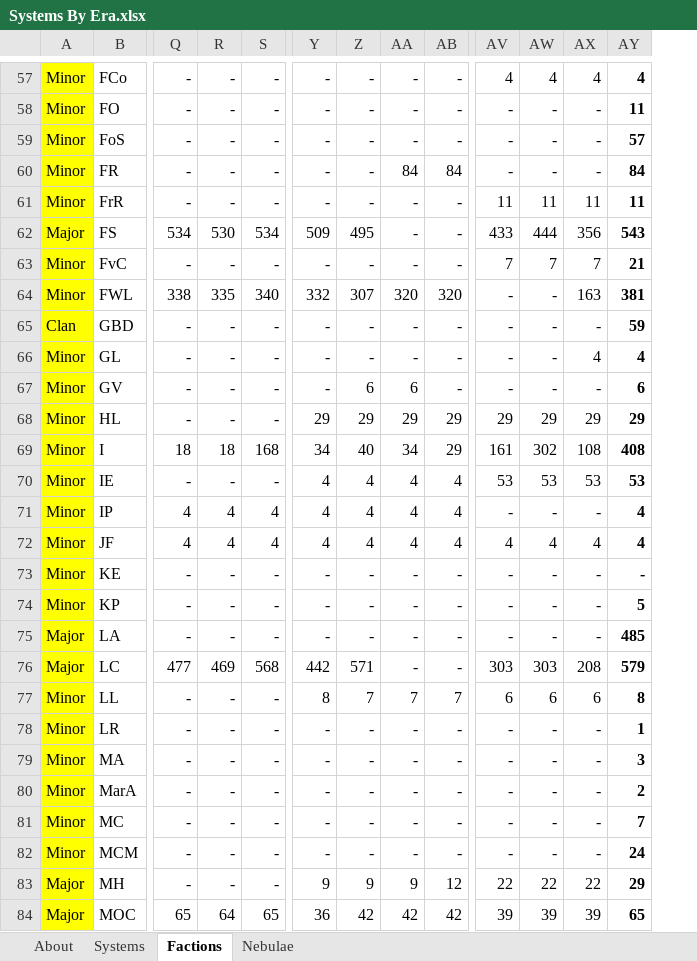
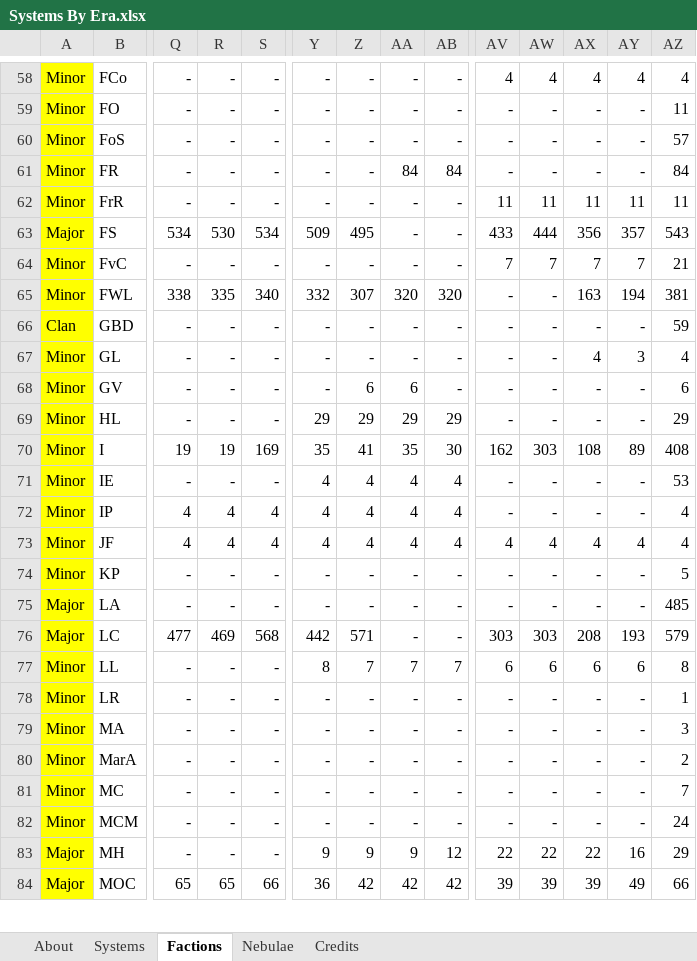
Before and after one commit to aquachris/sarna-img-generator, an Excel workbook: data/Systems By Era.xlsx, sheet Factions, drawn as a sheet; only a part is shown, gaps mark what is left out; values as stored, in another font and other column widths than the file's, no borders; charts and pictures and conditional formats not drawn; removed rows and columns are numbered as before the commit, all else as after; rows hold the shown columns only; the diff covers the shown part only; the diff names each change by its address in the sheet, - before the commit and + after, or states it on an @@ line.

```diff
--- a/data/Systems By Era.xlsx (sheet Factions)
+++ b/data/Systems By Era.xlsx (sheet Factions)
+sheet tab: Credits
+column AY, rows 58-84: 4 | - | - | - | 11 | 357 | 7 | 194 | - | 3 | - | - | 89 | - | - | 4 | - | - | 193 | 6 | - | - | - | - | - | 16 | 49
-AZ58:AZ73 bold: on
+AZ58:AZ73 bold: off
-AV69: 29
+AV69: -
-AW69: 29
+AW69: -
-AX69: 29
+AX69: -
-Q70: 18
+Q70: 19
-R70: 18
+R70: 19
-S70: 168
+S70: 169
-Y70: 34
+Y70: 35
-Z70: 40
+Z70: 41
-AA70: 34
+AA70: 35
-AB70: 29
+AB70: 30
-AV70: 161
+AV70: 162
-AW70: 302
+AW70: 303
-AV71: 53
+AV71: -
-AW71: 53
+AW71: -
-AX71: 53
+AX71: -
-row 73: Minor | KE | - | - | - | - | - | - | - | - | - | - | -
-AZ74:AZ84 bold: on
+AZ74:AZ84 bold: off
-R84: 64
+R84: 65
-S84: 65
+S84: 66
-AZ84: 65
+AZ84: 66
```
Also changed, not shown: 4 added rows, 2 removed rows, 112 edited cells and cell formats elsewhere in this sheet, sheet Systems, sheet About, formulas that keep their value, charts or pictures, 7 other files.
